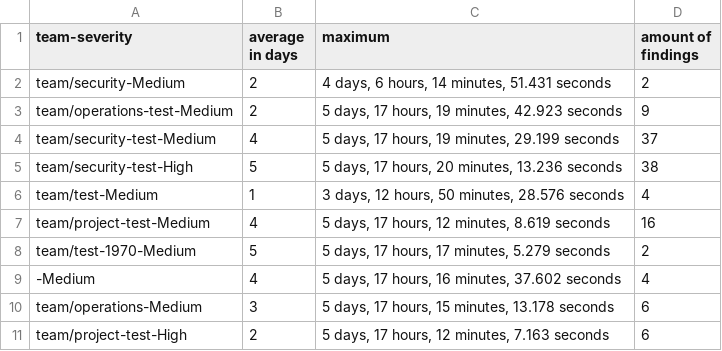
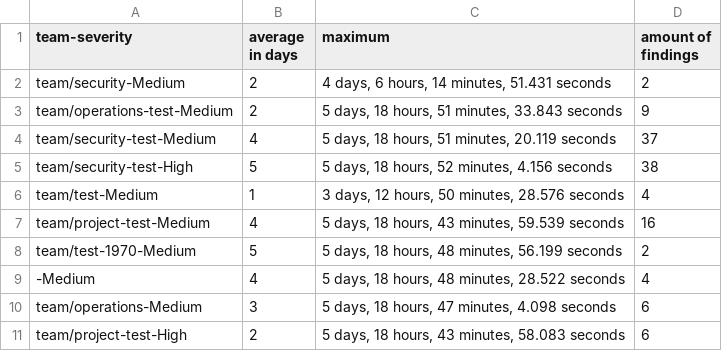
Before and after one commit to pagel-pro/cluster-image-scanner-all-results, a CSV file: 20220608/team-statistics.csv, drawn as a sheet.

Commit message:
add response statistics

```diff
--- a/20220608/team-statistics.csv
+++ b/20220608/team-statistics.csv
@@ -2,10 +2,10 @@ team-severity,average in days,maximum,amount of findings
 "team/security-Medium","2","4 days, 6 hours, 14 minutes, 51.431 seconds",2
-"team/operations-test-Medium","2","5 days, 17 hours, 19 minutes, 42.923 seconds",9
-"team/security-test-Medium","4","5 days, 17 hours, 19 minutes, 29.199 seconds",37
-"team/security-test-High","5","5 days, 17 hours, 20 minutes, 13.236 seconds",38
+"team/operations-test-Medium","2","5 days, 18 hours, 51 minutes, 33.843 seconds",9
+"team/security-test-Medium","4","5 days, 18 hours, 51 minutes, 20.119 seconds",37
+"team/security-test-High","5","5 days, 18 hours, 52 minutes, 4.156 seconds",38
 "team/test-Medium","1","3 days, 12 hours, 50 minutes, 28.576 seconds",4
-"team/project-test-Medium","4","5 days, 17 hours, 12 minutes, 8.619 seconds",16
-"team/test-1970-Medium","5","5 days, 17 hours, 17 minutes, 5.279 seconds",2
-"-Medium","4","5 days, 17 hours, 16 minutes, 37.602 seconds",4
-"team/operations-Medium","3","5 days, 17 hours, 15 minutes, 13.178 seconds",6
-"team/project-test-High","2","5 days, 17 hours, 12 minutes, 7.163 seconds",6
+"team/project-test-Medium","4","5 days, 18 hours, 43 minutes, 59.539 seconds",16
+"team/test-1970-Medium","5","5 days, 18 hours, 48 minutes, 56.199 seconds",2
+"-Medium","4","5 days, 18 hours, 48 minutes, 28.522 seconds",4
+"team/operations-Medium","3","5 days, 18 hours, 47 minutes, 4.098 seconds",6
+"team/project-test-High","2","5 days, 18 hours, 43 minutes, 58.083 seconds",6
```
